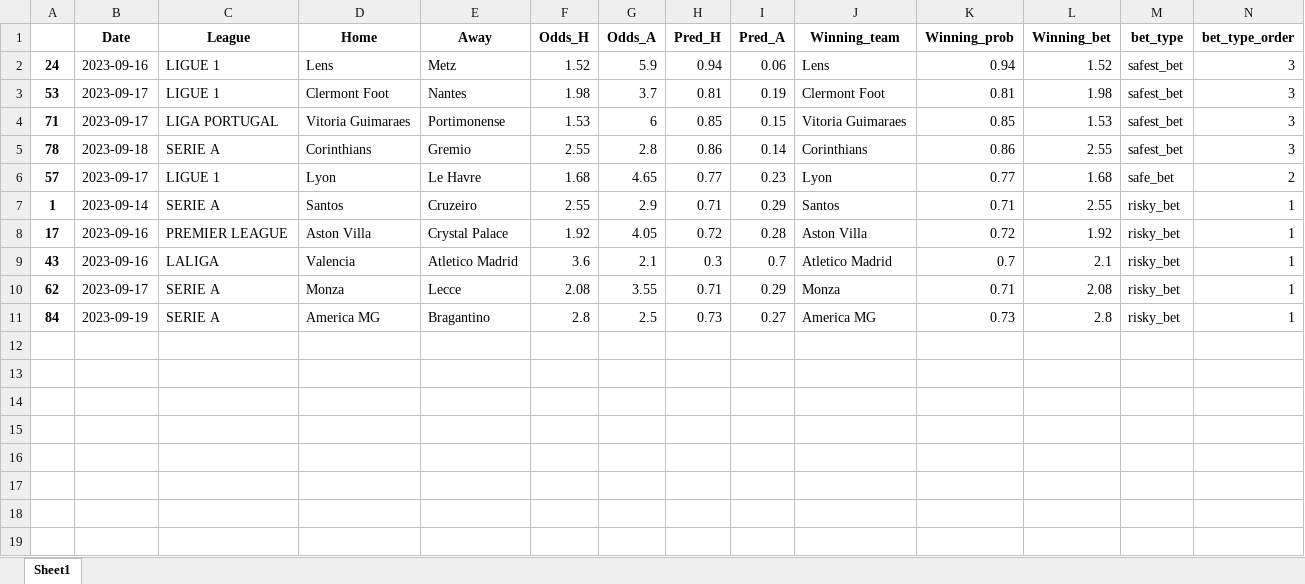
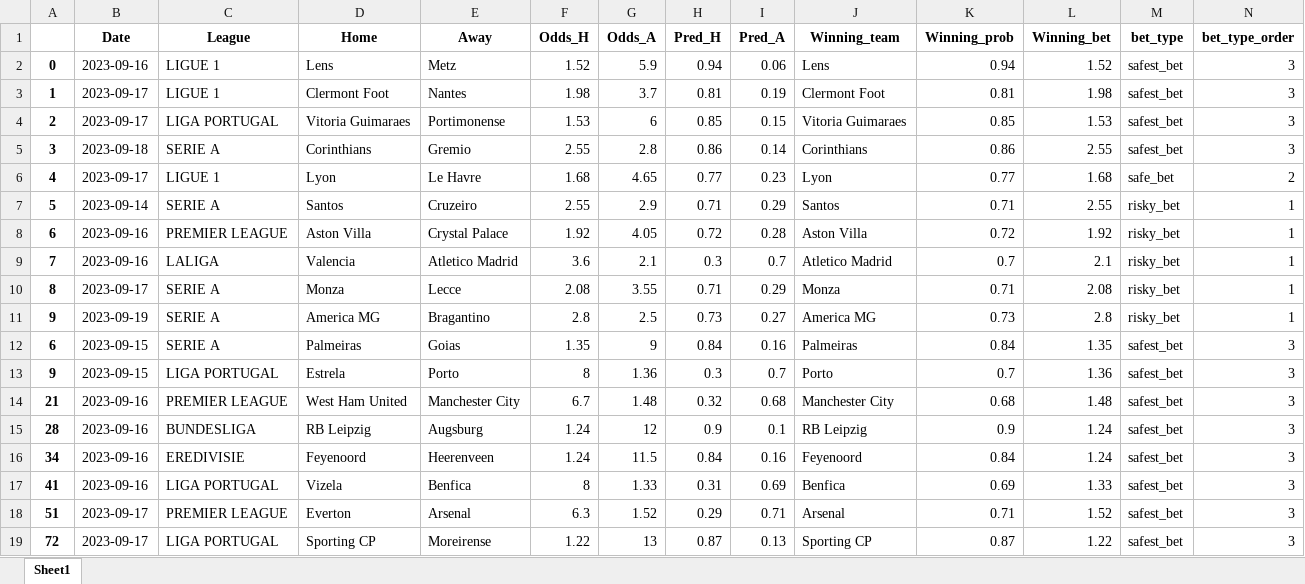
Before and after one commit to alanhassan/soccerprediction, an Excel workbook: tips_original.xlsx, sheet Sheet1, drawn as a sheet; values as stored, in another font and other column widths than the file's, no borders; the diff names each change by its address in the sheet, - before the commit and + after, or states it on an @@ line.

Commit message:
your commit message

```diff
--- a/tips_original.xlsx (sheet Sheet1)
+++ b/tips_original.xlsx (sheet Sheet1)
-A2: 24
+A2: 0
-A3: 53
+A3: 1
-A4: 71
+A4: 2
-A5: 78
+A5: 3
-A6: 57
+A6: 4
-A7: 1
+A7: 5
-A8: 17
+A8: 6
-A9: 43
+A9: 7
-A10: 62
+A10: 8
-A11: 84
+A11: 9
+row 12: 6 | 2023-09-15 | SERIE A | Palmeiras | Goias | 1.35 | 9 | 0.84 | 0.16 | Palmeiras | 0.84 | 1.35 | safest_bet | 3
+row 13: 9 | 2023-09-15 | LIGA PORTUGAL | Estrela | Porto | 8 | 1.36 | 0.3 | 0.7 | Porto | 0.7 | 1.36 | safest_bet | 3
+row 14: 21 | 2023-09-16 | PREMIER LEAGUE | West Ham United | Manchester City | 6.7 | 1.48 | 0.32 | 0.68 | Manchester City | 0.68 | 1.48 | safest_bet | 3
+row 15: 28 | 2023-09-16 | BUNDESLIGA | RB Leipzig | Augsburg | 1.24 | 12 | 0.9 | 0.1 | RB Leipzig | 0.9 | 1.24 | safest_bet | 3
+row 16: 34 | 2023-09-16 | EREDIVISIE | Feyenoord | Heerenveen | 1.24 | 11.5 | 0.84 | 0.16 | Feyenoord | 0.84 | 1.24 | safest_bet | 3
+row 17: 41 | 2023-09-16 | LIGA PORTUGAL | Vizela | Benfica | 8 | 1.33 | 0.31 | 0.69 | Benfica | 0.69 | 1.33 | safest_bet | 3
+row 18: 51 | 2023-09-17 | PREMIER LEAGUE | Everton | Arsenal | 6.3 | 1.52 | 0.29 | 0.71 | Arsenal | 0.71 | 1.52 | safest_bet | 3
+row 19: 72 | 2023-09-17 | LIGA PORTUGAL | Sporting CP | Moreirense | 1.22 | 13 | 0.87 | 0.13 | Sporting CP | 0.87 | 1.22 | safest_bet | 3
```
